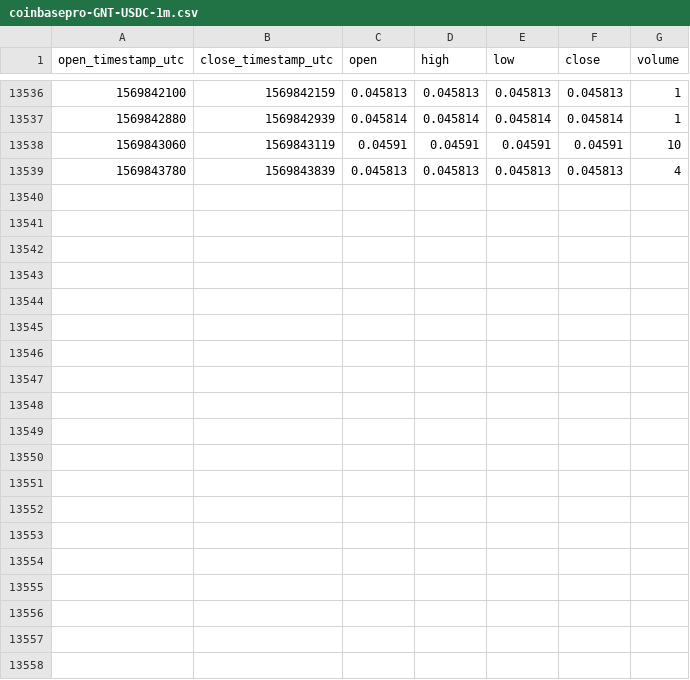
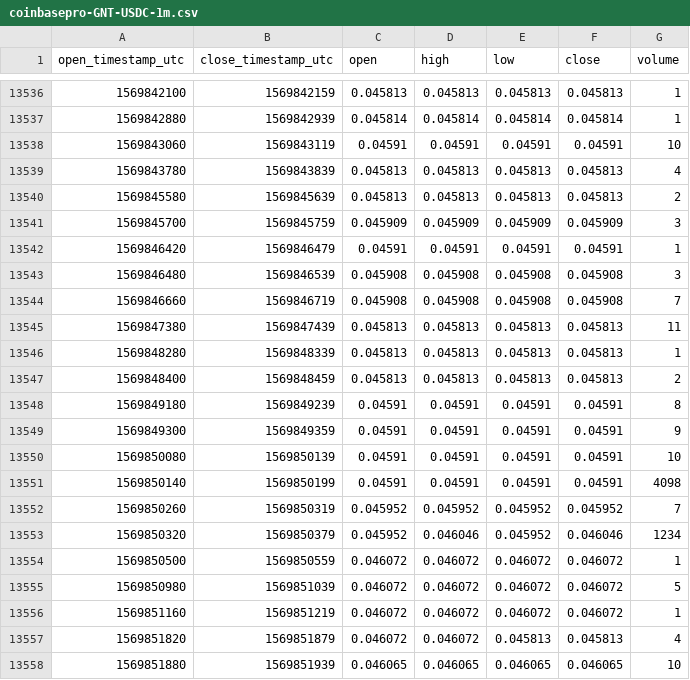
Before and after one commit to cryptobigbro/coinbasepro-GNT-USDC, a CSV file: coinbasepro-GNT-USDC-1m.csv, drawn as a sheet; only a part is shown, gaps mark what is left out.

Commit message:
Update OHLCV data.

```diff
--- a/coinbasepro-GNT-USDC-1m.csv
+++ b/coinbasepro-GNT-USDC-1m.csv
@@ -13539 +13539,20 @@ open_timestamp_utc,close_timestamp_utc,open,high,low,close,volume
 1569843780,1569843839,0.045813,0.045813,0.045813,0.045813,4
+1569845580,1569845639,0.045813,0.045813,0.045813,0.045813,2
+1569845700,1569845759,0.045909,0.045909,0.045909,0.045909,3
+1569846420,1569846479,0.04591,0.04591,0.04591,0.04591,1
+1569846480,1569846539,0.045908,0.045908,0.045908,0.045908,3
+1569846660,1569846719,0.045908,0.045908,0.045908,0.045908,7
+1569847380,1569847439,0.045813,0.045813,0.045813,0.045813,11
+1569848280,1569848339,0.045813,0.045813,0.045813,0.045813,1
+1569848400,1569848459,0.045813,0.045813,0.045813,0.045813,2
+1569849180,1569849239,0.04591,0.04591,0.04591,0.04591,8
+1569849300,1569849359,0.04591,0.04591,0.04591,0.04591,9
+1569850080,1569850139,0.04591,0.04591,0.04591,0.04591,10
+1569850140,1569850199,0.04591,0.04591,0.04591,0.04591,4098
+1569850260,1569850319,0.045952,0.045952,0.045952,0.045952,7
+1569850320,1569850379,0.045952,0.046046,0.045952,0.046046,1234
+1569850500,1569850559,0.046072,0.046072,0.046072,0.046072,1
+1569850980,1569851039,0.046072,0.046072,0.046072,0.046072,5
+1569851160,1569851219,0.046072,0.046072,0.046072,0.046072,1
+1569851820,1569851879,0.046072,0.046072,0.045813,0.045813,4
+1569851880,1569851939,0.046065,0.046065,0.046065,0.046065,10
```
Also changed, not shown: coinbasepro-GNT-USDC-1h.csv.
